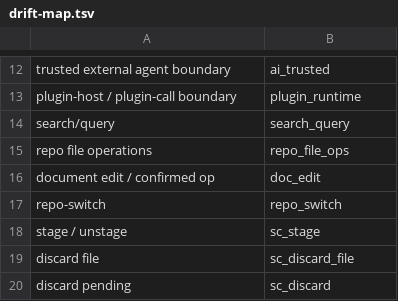
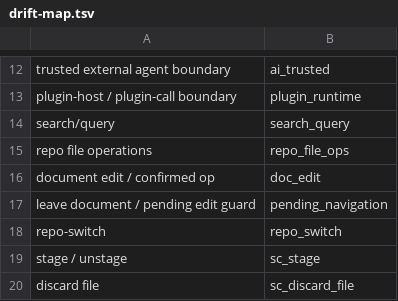
Before and after one commit to Develata/Deve-Notebook, a TSV file: docs/overview/graph/drift-map.tsv, drawn as a sheet; only a part is shown, gaps mark what is left out; the shorter side is filled out with more unchanged rows.

Commit message:
docs: add pending navigation guard architecture flow

```diff
--- a/docs/overview/graph/drift-map.tsv
+++ b/docs/overview/graph/drift-map.tsv
@@ -16,2 +16,3 @@ repo file operations	repo_file_ops
 document edit / confirmed op	doc_edit
+leave document / pending edit guard	pending_navigation
 repo-switch	repo_switch
```
Also changed, not shown: 28 other files.
